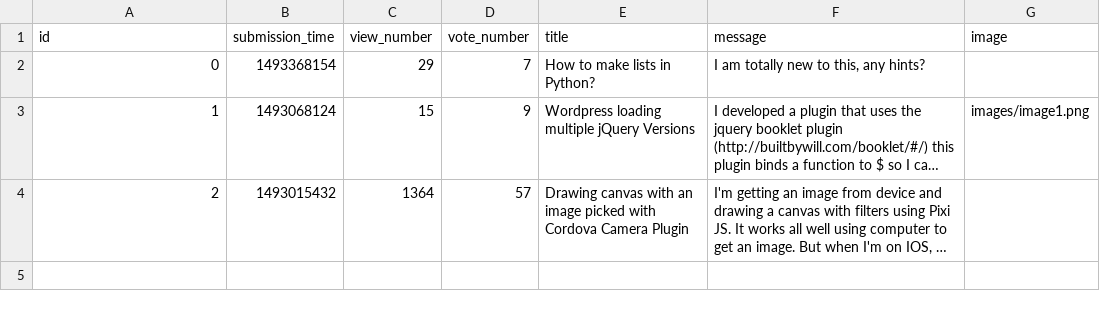
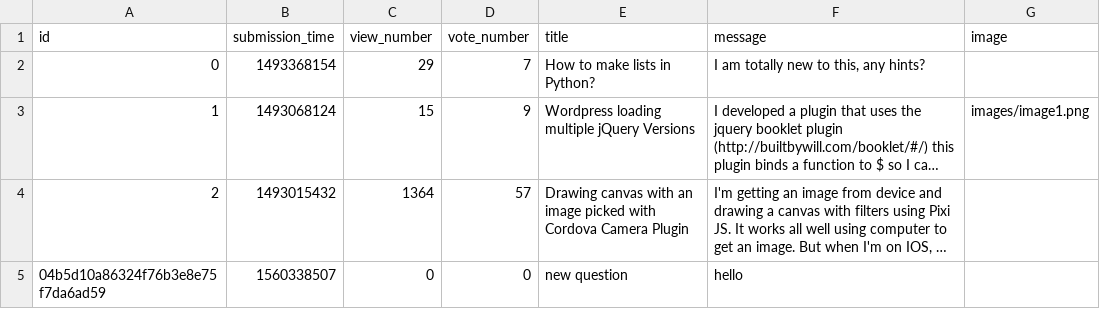
Before and after one commit to Melange93/ask-mate-python, a CSV file: question.csv, drawn as a sheet; long unchanged cells end in …; the diff names each change by its address in the sheet, - before the commit and + after, or states it on an @@ line.

Commit message:
Implement add question

```diff
--- a/question.csv
+++ b/question.csv
+row 5: 04b5d10a86324f76b3e8e75f7da6ad59 | 1560338507 | 0 | 0 | new question | hello
```
Also changed, not shown: 3 other files.
